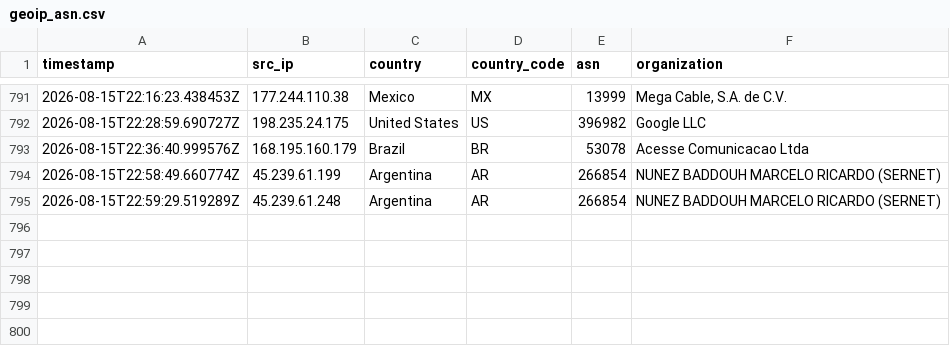
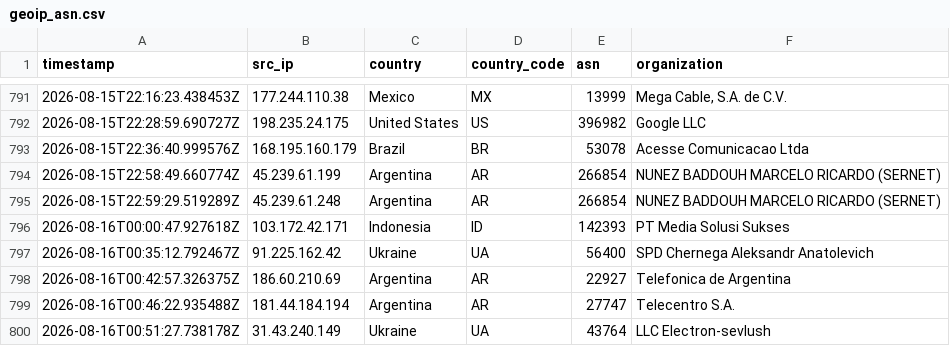
Before and after one commit to Prabhath-de/AWS_Honeypot, a CSV file: data/processed/geoip_asn.csv, drawn as a sheet; only a part is shown, gaps mark what is left out.

```diff
--- a/data/processed/geoip_asn.csv
+++ b/data/processed/geoip_asn.csv
@@ -795 +795,6 @@ timestamp,src_ip,country,country_code,asn,organization
 2026-08-15T22:59:29.519289Z,45.239.61.248,Argentina,AR,266854,NUNEZ BADDOUH MARCELO RICARDO (SERNET)
+2026-08-16T00:00:47.927618Z,103.172.42.171,Indonesia,ID,142393,PT Media Solusi Sukses
+2026-08-16T00:35:12.792467Z,91.225.162.42,Ukraine,UA,56400,SPD Chernega Aleksandr Anatolevich
+2026-08-16T00:42:57.326375Z,186.60.210.69,Argentina,AR,22927,Telefonica de Argentina
+2026-08-16T00:46:22.935488Z,181.44.184.194,Argentina,AR,27747,Telecentro S.A.
+2026-08-16T00:51:27.738178Z,31.43.240.149,Ukraine,UA,43764,LLC Electron-sevlush
```
Also changed, not shown: data/processed/threat_scores.csv, 8 other files.
